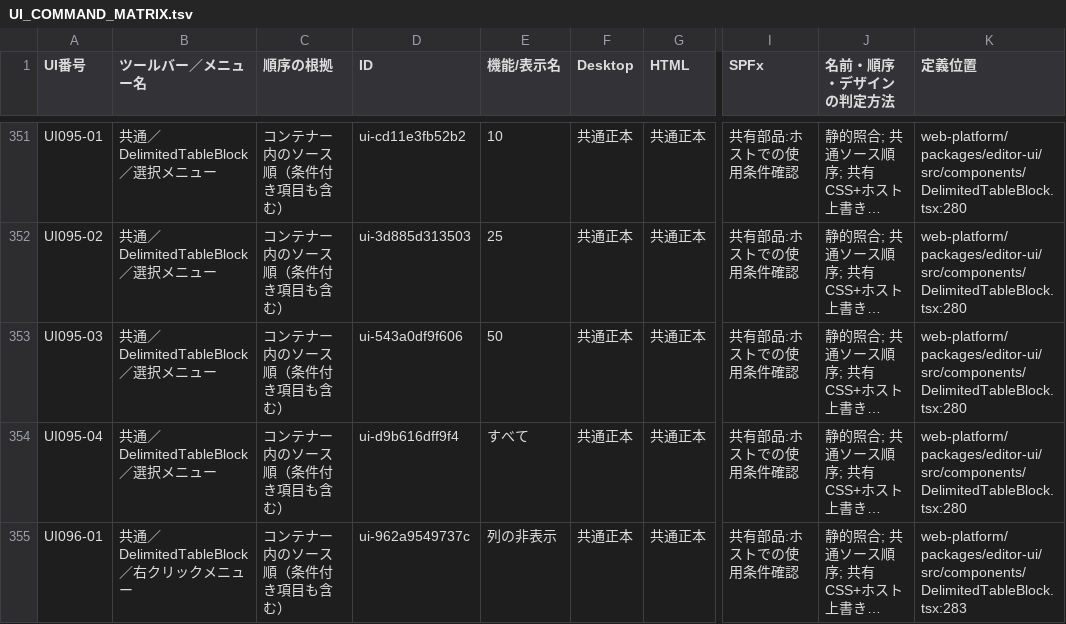
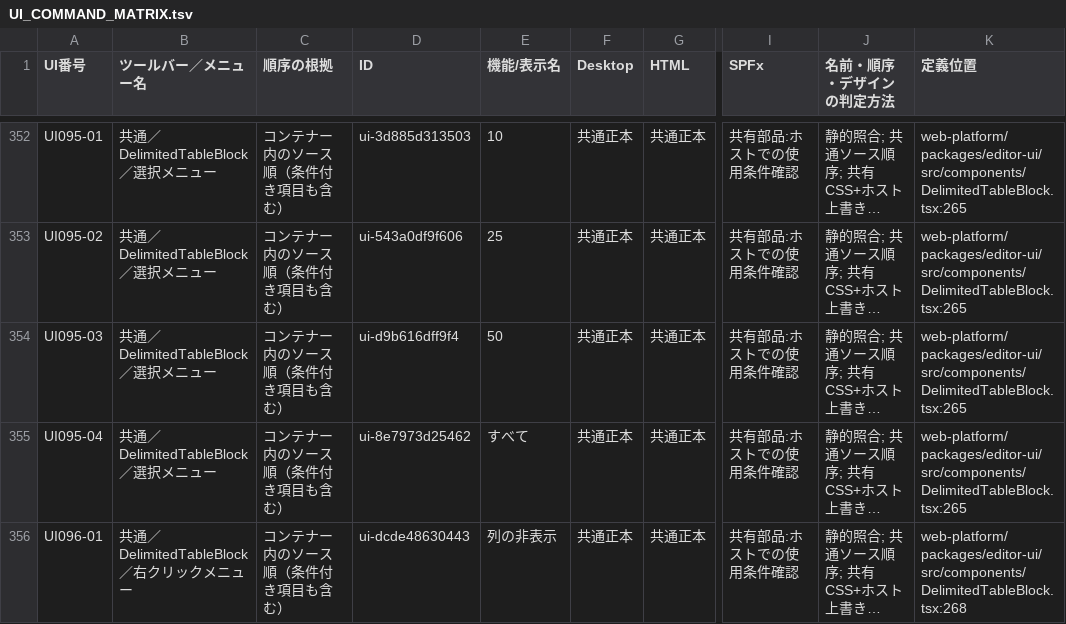
Before and after one commit to KotorinChunChun/MdVisualizer, a TSV file: docs/developer/ui/UI_COMMAND_MATRIX.tsv, drawn as a sheet; only a part is shown, gaps mark what is left out; long unchanged cells end in …; addresses are those after the commit; the diff covers the shown part only; the diff names each change by its address in the sheet, - before the commit and + after, or states it on an @@ line.

```diff
--- a/docs/developer/ui/UI_COMMAND_MATRIX.tsv
+++ b/docs/developer/ui/UI_COMMAND_MATRIX.tsv
-D352 (ID): ui-cd11e3fb52b2
+D352 (ID): ui-3d885d313503
-K352:K355 (定義位置): web-platform/packages/editor-ui/src/components/DelimitedTableBlock.tsx:280
+K352:K355 (定義位置): web-platform/packages/editor-ui/src/components/DelimitedTableBlock.tsx:265
-D353 (ID): ui-3d885d313503
+D353 (ID): ui-543a0df9f606
-D354 (ID): ui-543a0df9f606
+D354 (ID): ui-d9b616dff9f4
-D355 (ID): ui-d9b616dff9f4
+D355 (ID): ui-8e7973d25462
-D356 (ID): ui-962a9549737c
+D356 (ID): ui-dcde48630443
-K356 (定義位置): web-platform/packages/editor-ui/src/components/DelimitedTableBlock.tsx:283
+K356 (定義位置): web-platform/packages/editor-ui/src/components/DelimitedTableBlock.tsx:268
```
Also changed, not shown: 2 added rows and 77 edited cells elsewhere in this file, 5 other files.
